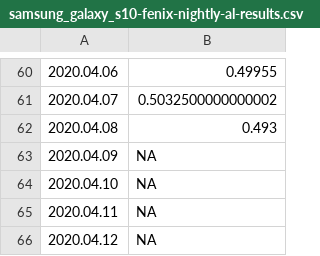
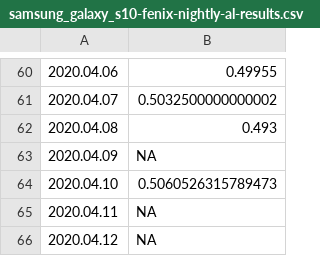
Before and after one commit to bdekoz/FNPRMS-results, a CSV file: samsung_galaxy_s10-fenix-nightly-al-results.csv, drawn as a sheet; only a part is shown, gaps mark what is left out.

```diff
--- a/samsung_galaxy_s10-fenix-nightly-al-results.csv
+++ b/samsung_galaxy_s10-fenix-nightly-al-results.csv
@@ -63,3 +63,3 @@
 2020.04.09, NA
-2020.04.10, NA
+2020.04.10, 0.5060526315789473
 2020.04.11, NA
```
Also changed, not shown: pixel_4_xl-fenix-nightly-al-results.csv, pixel_4_xl-fenix-nightly-hanoob-results.csv, 5 other files.
